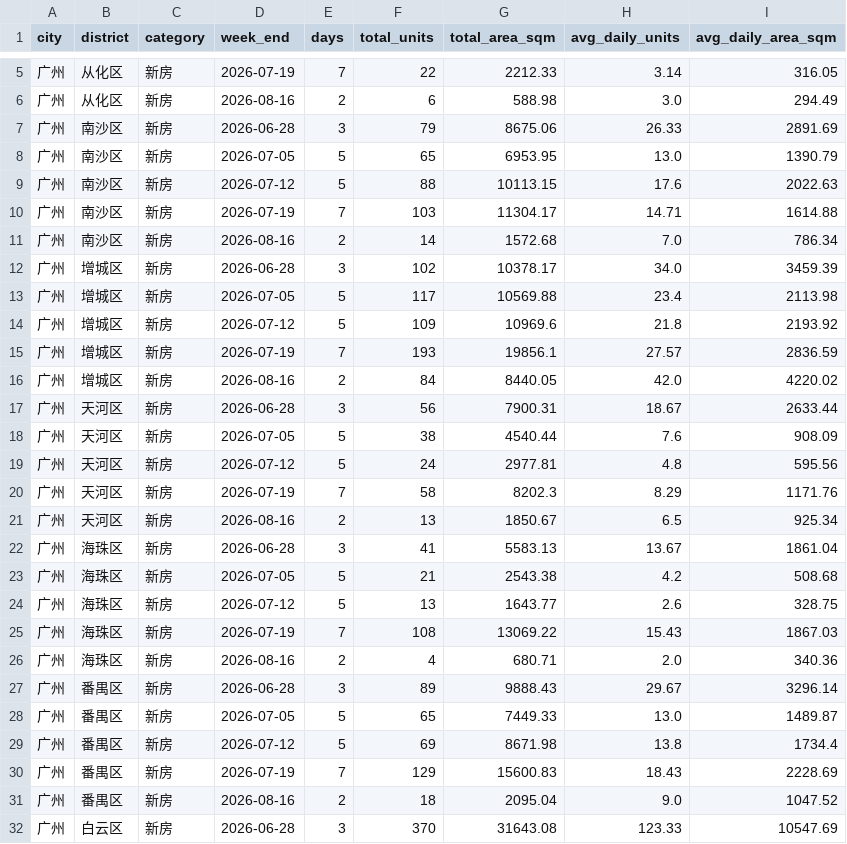
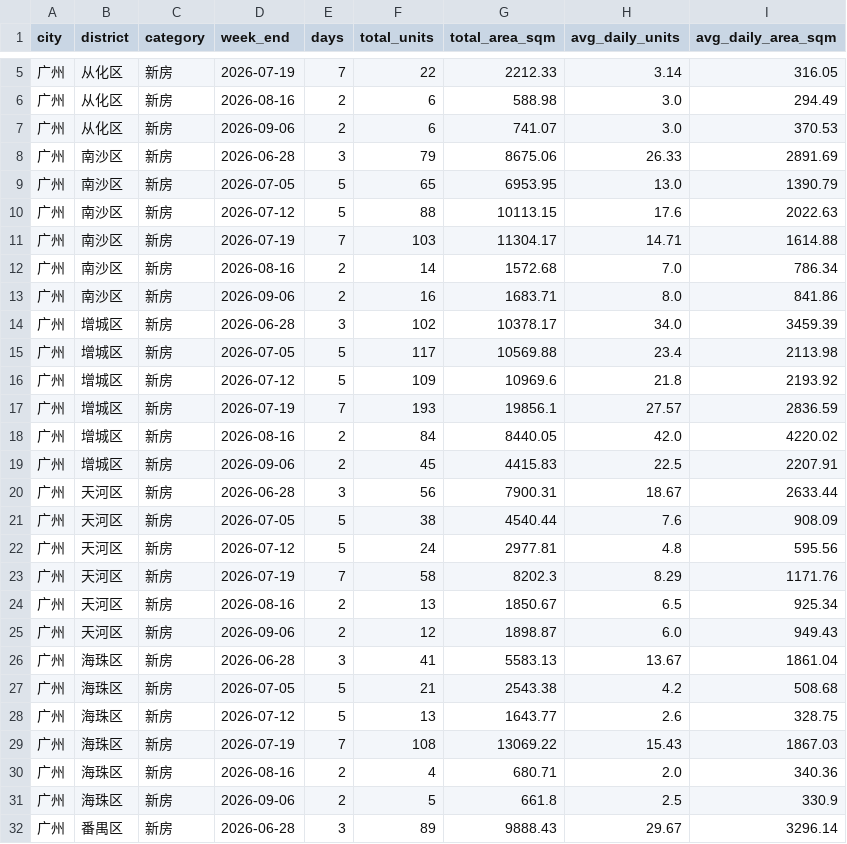
Before and after one commit to xuefeng0324/realty, a CSV file: realty_app/static/seed/wangqian_district_weekly.csv, drawn as a sheet; only a part is shown, gaps mark what is left out; the shorter side is filled out with more unchanged rows; the diff covers the shown part only; the diff names each change by its address in the sheet, - before the commit and + after, or states it on an @@ line.

```diff
--- a/realty_app/static/seed/wangqian_district_weekly.csv
+++ b/realty_app/static/seed/wangqian_district_weekly.csv
+row 7: 广州 | 从化区 | 新房 | 2026-09-06 | 2 | 6 | 741.07 | 3.0 | 370.53
+row 13: 广州 | 南沙区 | 新房 | 2026-09-06 | 2 | 16 | 1683.71 | 8.0 | 841.86
+row 19: 广州 | 增城区 | 新房 | 2026-09-06 | 2 | 45 | 4415.83 | 22.5 | 2207.91
+row 25: 广州 | 天河区 | 新房 | 2026-09-06 | 2 | 12 | 1898.87 | 6.0 | 949.43
+row 31: 广州 | 海珠区 | 新房 | 2026-09-06 | 2 | 5 | 661.8 | 2.5 | 330.9
```
Also changed, not shown: 6 added rows elsewhere in this file, realty_app/static/daily_wangqian.csv, realty_app/static/gz_new_house_inventory.csv, 1 other file.
